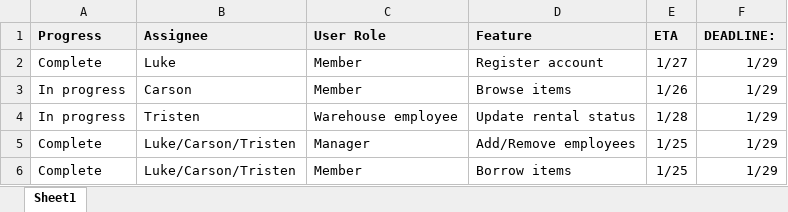
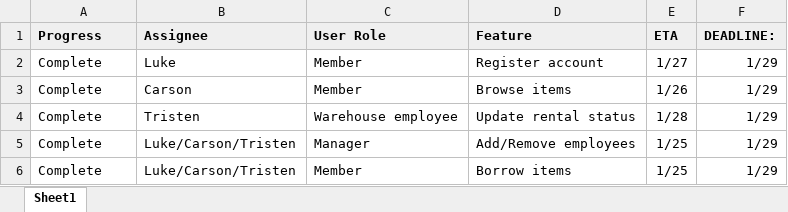
Before and after one commit to lcarlso2/CapstoneProject, an Excel workbook: sprints/Sprint 1/Sprint 1 Backlog.xlsx, sheet Sheet1, drawn as a sheet; values as stored, in another font and other column widths than the file's, no borders; the diff names each change by its address in the sheet, - before the commit and + after, or states it on an @@ line.

Commit message:
Updated documentation Broke down the sprint 1 scenarios into seperate files, deleted the old file that had them all in it. Put the scenarios under the appropriate folder within the use case scenario folder. Updated the sprint 1 backlog items to complete

```diff
--- a/sprints/Sprint 1/Sprint 1 Backlog.xlsx (sheet Sheet1)
+++ b/sprints/Sprint 1/Sprint 1 Backlog.xlsx (sheet Sheet1)
-A3:A4 (Progress): In progress
+A3:A4 (Progress): Complete
```
Also changed, not shown: 13 other files.
